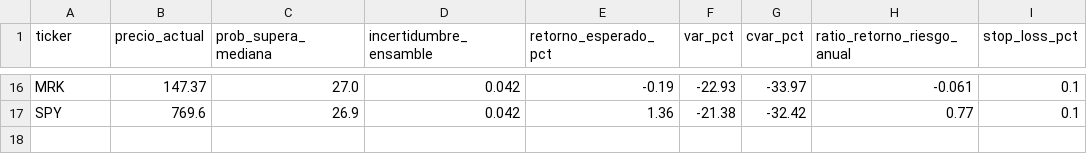
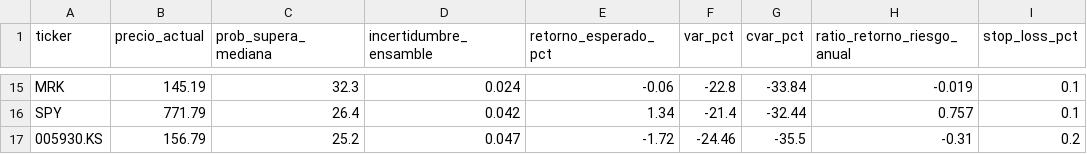
Before and after one commit to Rayo2995/ctatrading_CTA-003, a CSV file: backlog_decisiones_v6.csv, drawn as a sheet; only a part is shown, gaps mark what is left out; addresses are those after the commit; the diff covers the shown part only; the diff names each change by its address in the sheet, - before the commit and + after, or states it on an @@ line.

```diff
--- a/backlog_decisiones_v6.csv
+++ b/backlog_decisiones_v6.csv
-B15 (precio_actual): 147.37
+B15 (precio_actual): 145.19
-C15 (prob_supera_mediana): 27.0
+C15 (prob_supera_mediana): 32.3
-D15 (incertidumbre_ensamble): 0.042
+D15 (incertidumbre_ensamble): 0.024
-E15 (retorno_esperado_pct): -0.19
+E15 (retorno_esperado_pct): -0.06
-F15 (var_pct): -22.93
+F15 (var_pct): -22.8
-G15 (cvar_pct): -33.97
+G15 (cvar_pct): -33.84
-H15 (ratio_retorno_riesgo_anual): -0.061
+H15 (ratio_retorno_riesgo_anual): -0.019
-B16 (precio_actual): 769.6
+B16 (precio_actual): 771.79
-C16 (prob_supera_mediana): 26.9
+C16 (prob_supera_mediana): 26.4
-E16 (retorno_esperado_pct): 1.36
+E16 (retorno_esperado_pct): 1.34
-F16 (var_pct): -21.38
+F16 (var_pct): -21.4
-G16 (cvar_pct): -32.42
+G16 (cvar_pct): -32.44
-H16 (ratio_retorno_riesgo_anual): 0.77
+H16 (ratio_retorno_riesgo_anual): 0.757
+row 17: 005930.KS | 156.79 | 25.2 | 0.047 | -1.72 | -24.46 | -35.5 | -0.31 | 0.2
```
Also changed, not shown: 5 added rows, 6 removed rows and 55 edited cells elsewhere in this file, 1 other file.
